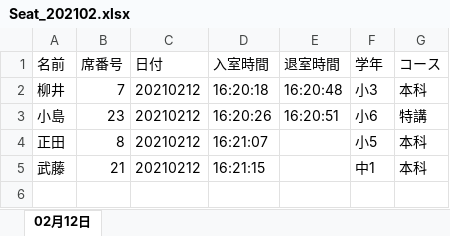
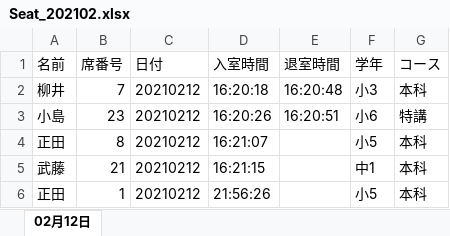
Before and after one commit to tomru112345/SeatManage, an Excel workbook: log/Seat_202102.xlsx, sheet 02月12日, drawn as a sheet; values as stored, in another font and other column widths than the file's, no borders; the diff names each change by its address in the sheet, - before the commit and + after, or states it on an @@ line.

```diff
--- a/log/Seat_202102.xlsx (sheet 02月12日)
+++ b/log/Seat_202102.xlsx (sheet 02月12日)
+row 6: 正田 | 1 | 20210212 | 21:56:26 |  | 小5 | 本科
```
Also changed, not shown: 13 other files.
